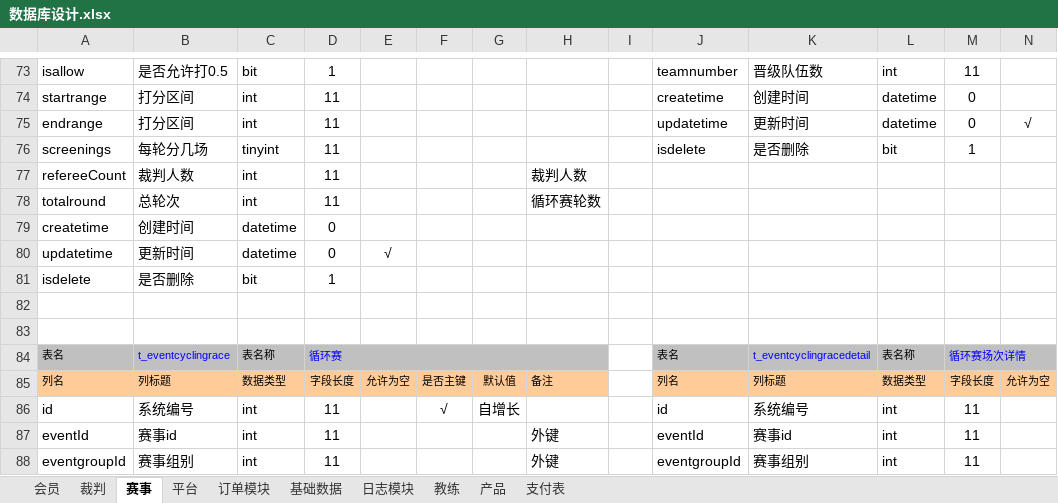
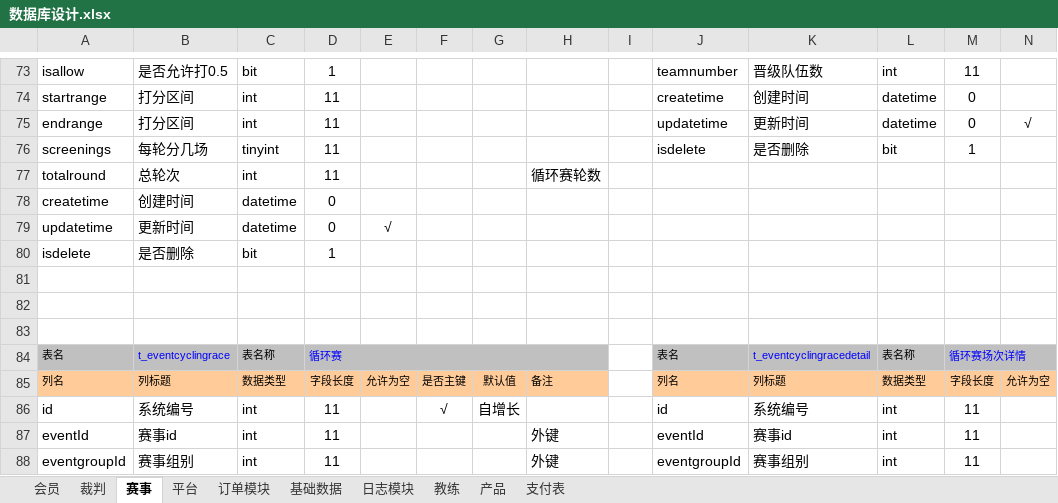
Before and after one commit to huxuanchenxy/nsda, an Excel workbook: doc/数据库设计.xlsx, sheet 赛事, drawn as a sheet; only a part is shown, gaps mark what is left out; values as stored, in another font and other column widths than the file's, no borders; removed rows and columns are numbered as before the commit, all else as after; rows hold the shown columns only; the diff names each change by its address in the sheet, - before the commit and + after, or states it on an @@ line.

```diff
--- a/doc/数据库设计.xlsx (sheet 赛事)
+++ b/doc/数据库设计.xlsx (sheet 赛事)
-row 77: refereeCount | 裁判人数 | int | 11 |  |  |  | 裁判人数
+row 81: (empty)
```
Also changed, not shown: 9 other files.
